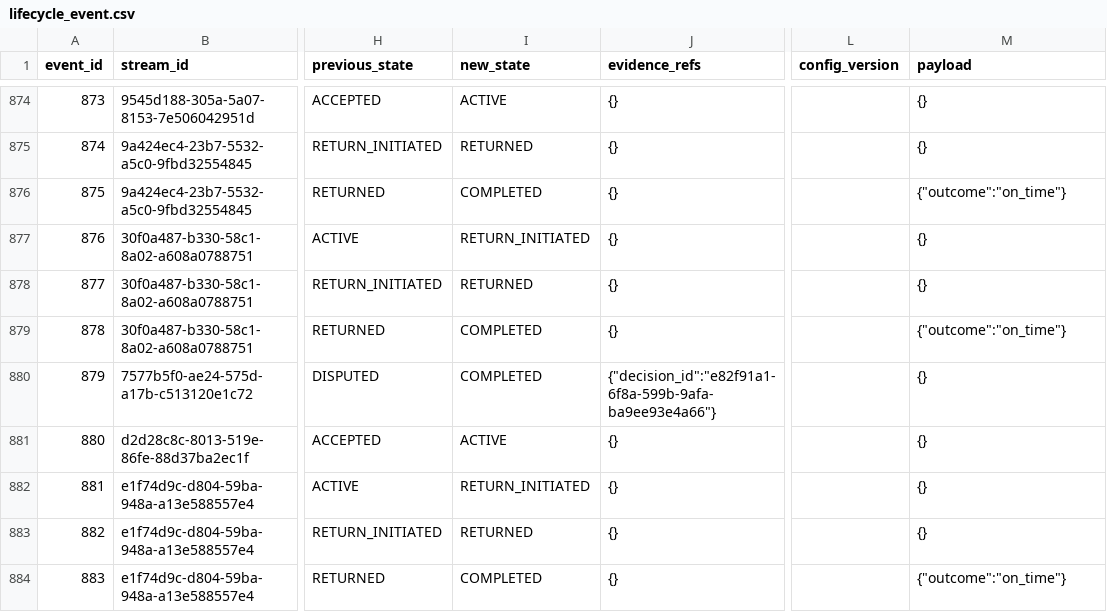
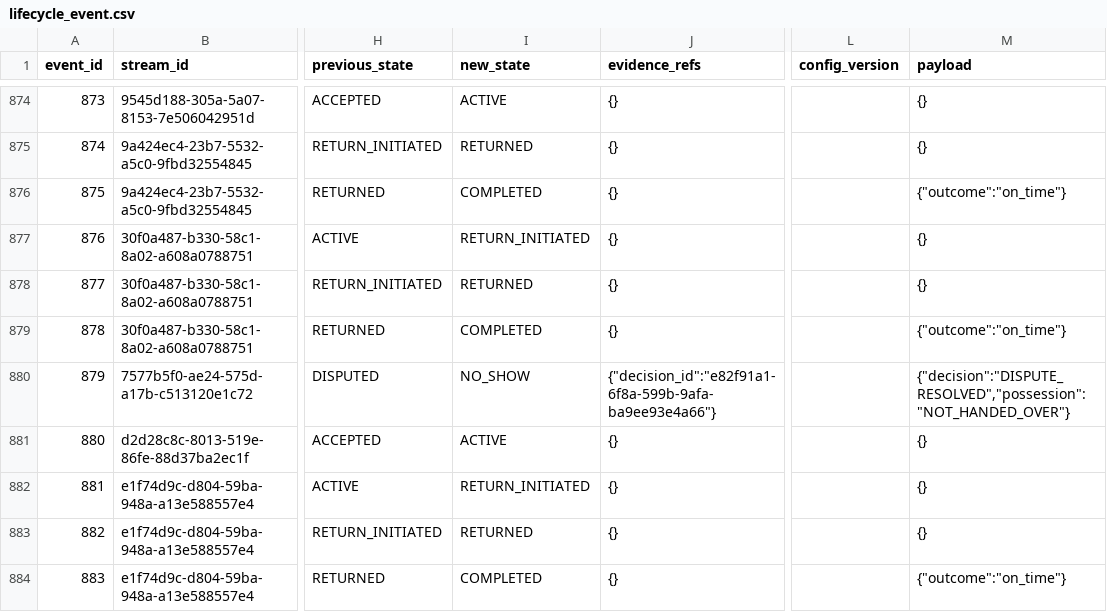
Before and after one commit to Areeba444/DigitalMohalla, a CSV file: data/derived/standard/lifecycle_event.csv, drawn as a sheet; only a part is shown, gaps mark what is left out; the diff covers the shown part only; the diff names each change by its address in the sheet, - before the commit and + after, or states it on an @@ line.

```diff
--- a/data/derived/standard/lifecycle_event.csv
+++ b/data/derived/standard/lifecycle_event.csv
-I880 (new_state): COMPLETED
+I880 (new_state): NO_SHOW
-M880 (payload): {}
+M880 (payload): {"decision":"DISPUTE_RESOLVED","possession":"NOT_HANDED_OVER"}
```
Also changed, not shown: 30 edited cells elsewhere in this file, data/derived/mini/item.csv, data/derived/mini/lifecycle_event.csv, 16 other files.
